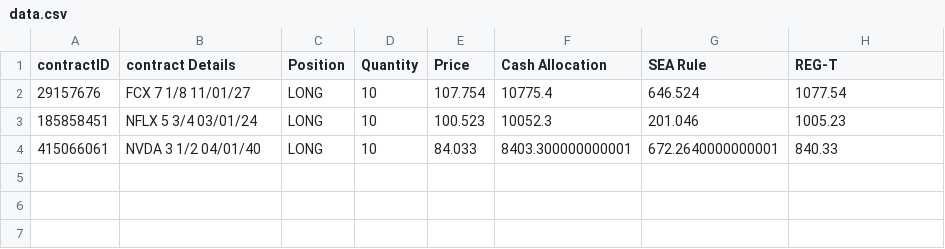
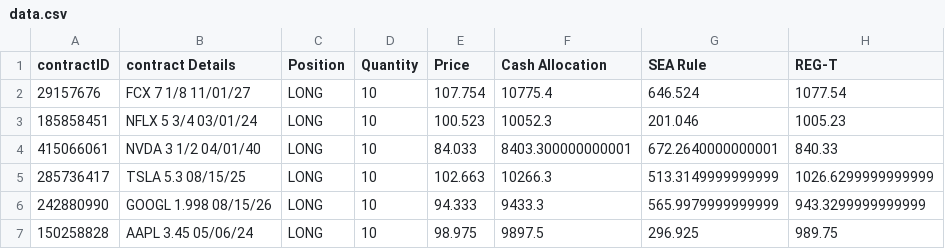
Before and after one commit to tcutillo/Tiziano_TurnIn, a CSV file: WORK_COMPLETED/RISK_MANAGEMENT/SEA_RULE_PROJECT_1_PART_C/data.csv, drawn as a sheet.

Commit message:
[ADD] PART C

```diff
--- a/WORK_COMPLETED/RISK_MANAGEMENT/SEA_RULE_PROJECT_1_PART_C/data.csv
+++ b/WORK_COMPLETED/RISK_MANAGEMENT/SEA_RULE_PROJECT_1_PART_C/data.csv
@@ -4 +4,4 @@ contractID,contract Details,Position,Quantity,Price,Cash Allocation,SEA Rule,REG
 415066061,NVDA 3 1/2 04/01/40,LONG,10,84.033,8403.300000000001,672.2640000000001,840.33
+285736417,TSLA 5.3 08/15/25,LONG,10,102.663,10266.3,513.3149999999999,1026.6299999999999
+242880990,GOOGL 1.998 08/15/26,LONG,10,94.333,9433.3,565.9979999999999,943.3299999999999
+150258828,AAPL 3.45 05/06/24,LONG,10,98.975,9897.5,296.925,989.75
```
Also changed, not shown: 1 other file.
